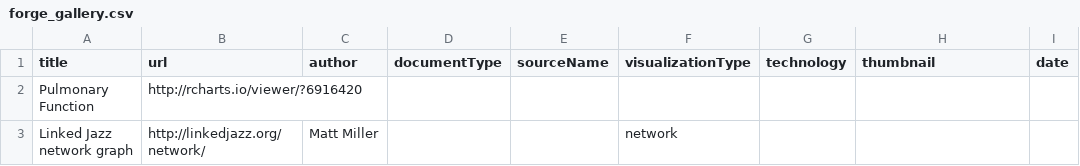
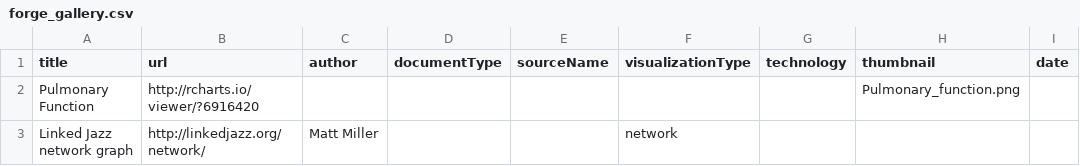
Before and after one commit to iandunham/gallery, a CSV file: forge_gallery.csv, drawn as a sheet.

Commit message:
add thumbnail

```diff
--- a/forge_gallery.csv
+++ b/forge_gallery.csv
@@ -1,3 +1,3 @@
 title,url,author,documentType,sourceName,visualizationType,technology,thumbnail,date
-Pulmonary Function,http://rcharts.io/viewer/?6916420,,,,,,,
+Pulmonary Function,http://rcharts.io/viewer/?6916420,,,,,,Pulmonary_function.png,
 Linked Jazz network graph,http://linkedjazz.org/network/,Matt Miller,,,network,,,
```
Also changed, not shown: 1 other file.
